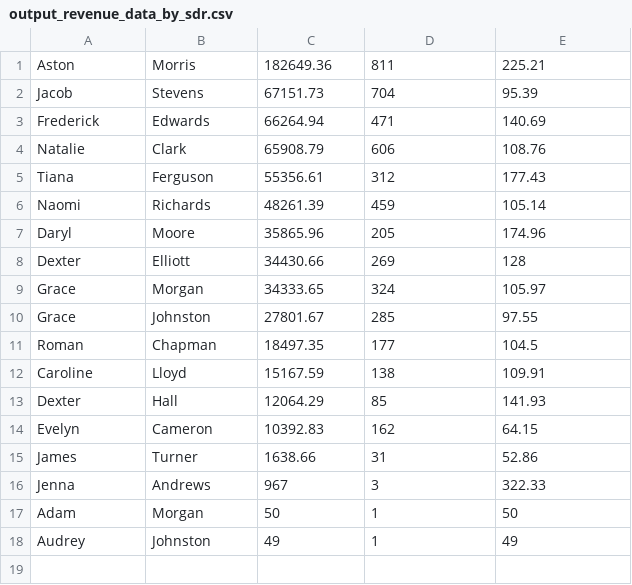
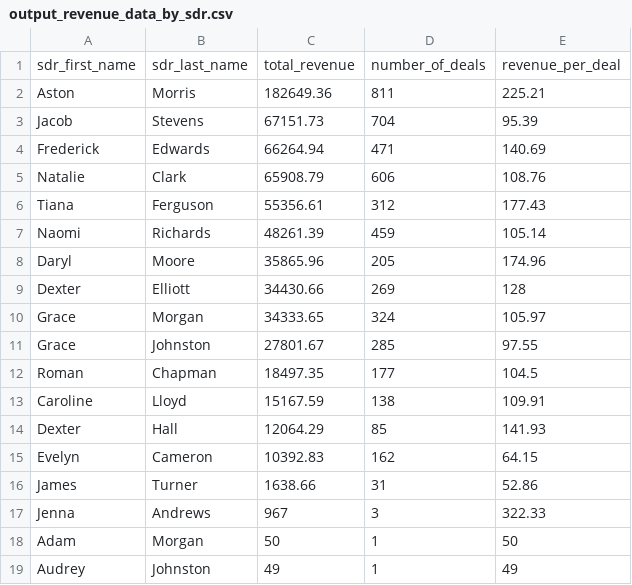
Before and after one commit to rsnyderaustin/Ecommerce-Data-Analysis, a CSV file: advanced_query_sales_revenue_by_sdr/output_revenue_data_by_sdr.csv, drawn as a sheet; the diff names each change by its address in the sheet, - before the commit and + after, or states it on an @@ line.

```diff
--- a/advanced_query_sales_revenue_by_sdr/output_revenue_data_by_sdr.csv
+++ b/advanced_query_sales_revenue_by_sdr/output_revenue_data_by_sdr.csv
+row 1: sdr_first_name | sdr_last_name | total_revenue | number_of_deals | revenue_per_deal
```
Also changed, not shown: advanced_query_sales_revenue_by_sdr/ids_processed.csv, advanced_query_sales_revenue_by_sdr/olist_closed_deals_dataset.csv, 11 other files.
